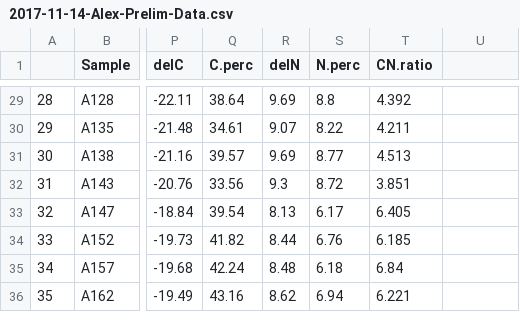
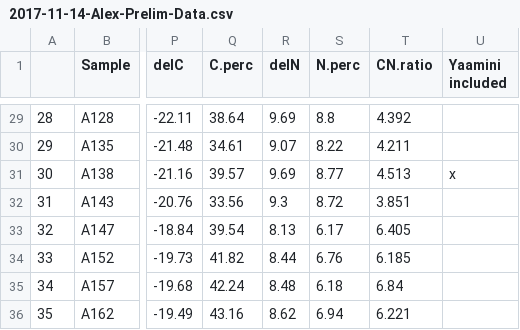
Before and after one commit to RobertsLab/project-oyster-oa, a CSV file: data/DNR/2017-11-14-Alex-Prelim-Data.csv, drawn as a sheet; only a part is shown, gaps mark what is left out; the diff covers the shown part only; the diff names each change by its address in the sheet, - before the commit and + after, or states it on an @@ line.

Commit message:
marked which samples i included in my mass spec run. didn’t check to see if i threw those samples out.

```diff
--- a/data/DNR/2017-11-14-Alex-Prelim-Data.csv
+++ b/data/DNR/2017-11-14-Alex-Prelim-Data.csv
-U1: (empty)
+U1: Yaamini included
-U31 (Yaamini included): (empty)
+U31 (Yaamini included): x
```
Also changed, not shown: 14 edited cells elsewhere in this file.
